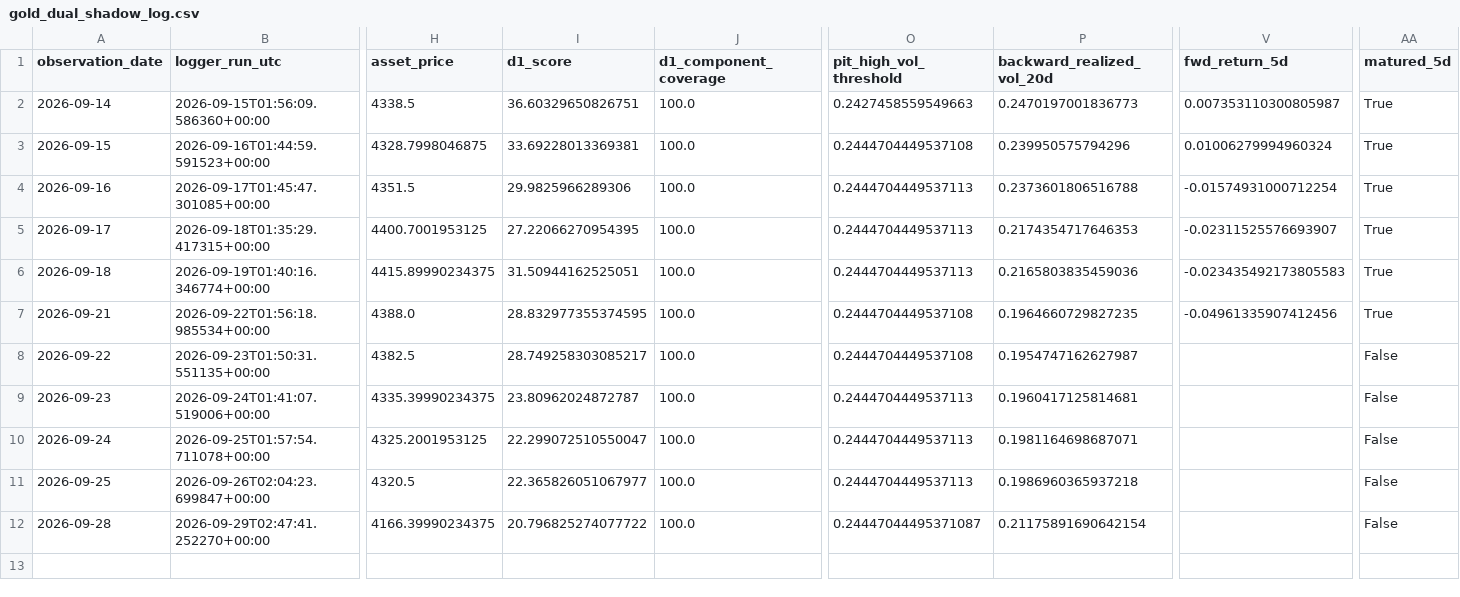
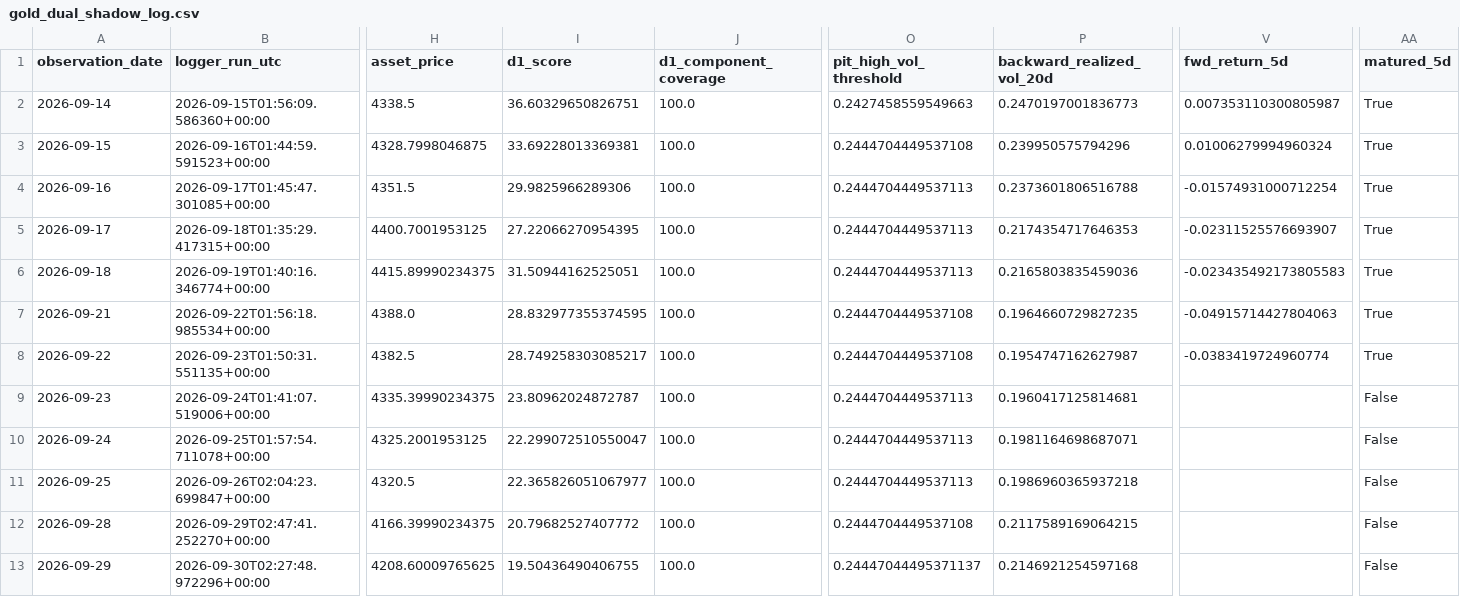
Before and after one commit to bolzp85-gif/regime_backtest, a CSV file: shadow_logs/gold_dual_shadow_log.csv, drawn as a sheet; only a part is shown, gaps mark what is left out; rows hold the shown columns only; the diff names each change by its address in the sheet, - before the commit and + after, or states it on an @@ line.

```diff
--- a/shadow_logs/gold_dual_shadow_log.csv
+++ b/shadow_logs/gold_dual_shadow_log.csv
-V7 (fwd_return_5d): -0.04961335907412456
+V7 (fwd_return_5d): -0.04915714427804063
-V8 (fwd_return_5d): (empty)
+V8 (fwd_return_5d): -0.0383419724960774
-AA8 (matured_5d): False
+AA8 (matured_5d): True
-I12 (d1_score): 20.796825274077722
+I12 (d1_score): 20.79682527407772
-O12 (pit_high_vol_threshold): 0.24447044495371087
+O12 (pit_high_vol_threshold): 0.2444704449537108
-P12 (backward_realized_vol_20d): 0.21175891690642154
+P12 (backward_realized_vol_20d): 0.2117589169064215
+row 13: 2026-09-29 | 2026-09-30T02:27:48.972296+00:00 | 4208.60009765625 | 19.50436490406755 | 100.0 | 0.24447044495371137 | 0.2146921254597168 |  | False
```
Also changed, not shown: shadow_logs/gold_dual_shadow_evaluation_history.csv, shadow_logs/gold_dual_shadow_evaluation_summary.csv, 2 other files.
